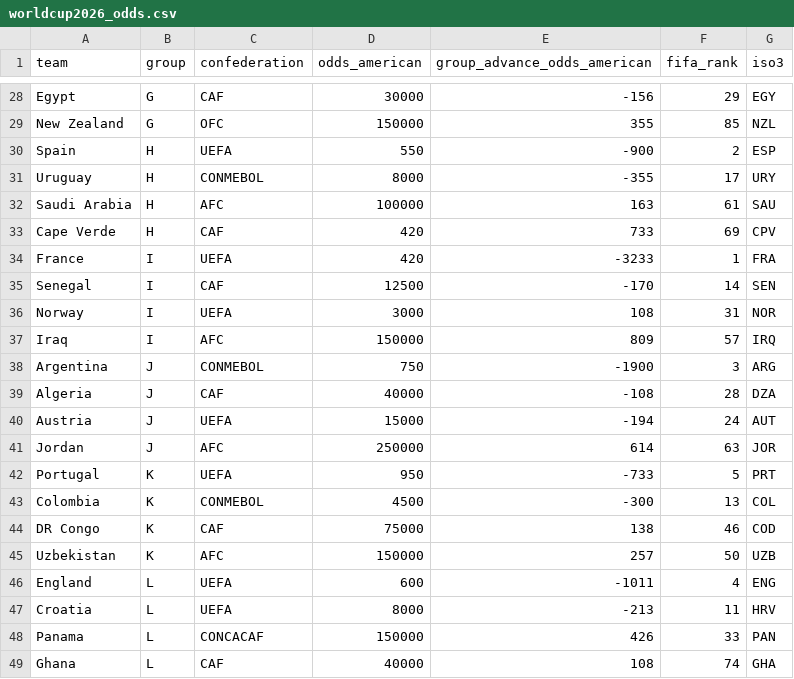
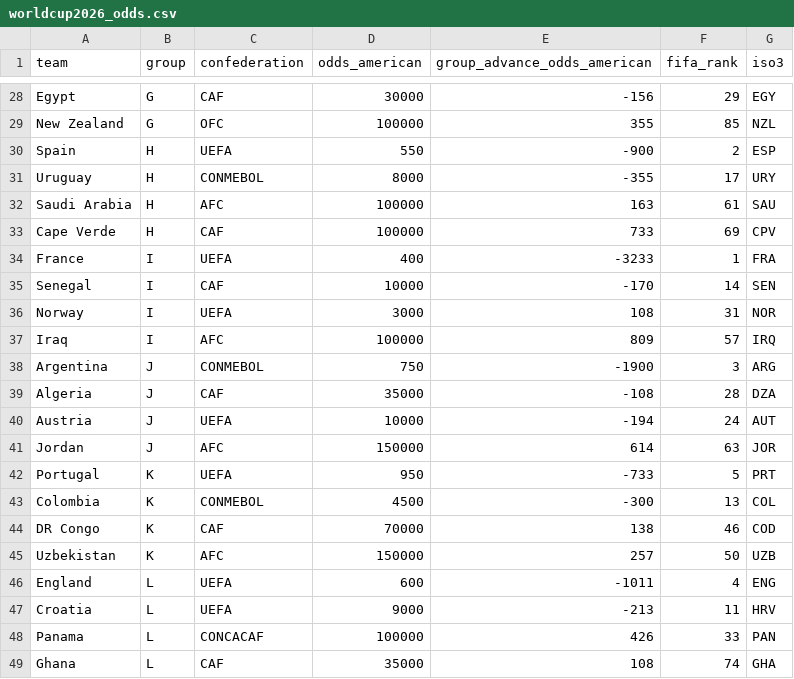
Before and after one commit to mrbon2409-netizen/world-cup-2026-win-probability-map, a CSV file: public/worldcup2026_odds.csv, drawn as a sheet; only a part is shown, gaps mark what is left out; the diff covers the shown part only; the diff names each change by its address in the sheet, - before the commit and + after, or states it on an @@ line.

```diff
--- a/public/worldcup2026_odds.csv
+++ b/public/worldcup2026_odds.csv
-D29 (odds_american): 150000
+D29 (odds_american): 100000
-D33 (odds_american): 420
+D33 (odds_american): 100000
-D34 (odds_american): 420
+D34 (odds_american): 400
-D35 (odds_american): 12500
+D35 (odds_american): 10000
-D37 (odds_american): 150000
+D37 (odds_american): 100000
-D39 (odds_american): 40000
+D39 (odds_american): 35000
-D40 (odds_american): 15000
+D40 (odds_american): 10000
-D41 (odds_american): 250000
+D41 (odds_american): 150000
-D44 (odds_american): 75000
+D44 (odds_american): 70000
-D47 (odds_american): 8000
+D47 (odds_american): 9000
-D48 (odds_american): 150000
+D48 (odds_american): 100000
-D49 (odds_american): 40000
+D49 (odds_american): 35000
```
Also changed, not shown: 14 edited cells elsewhere in this file, 8 other files.
